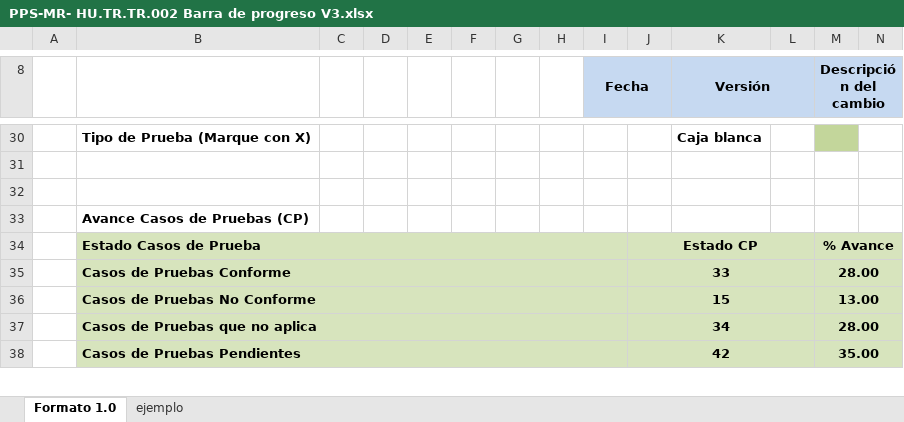
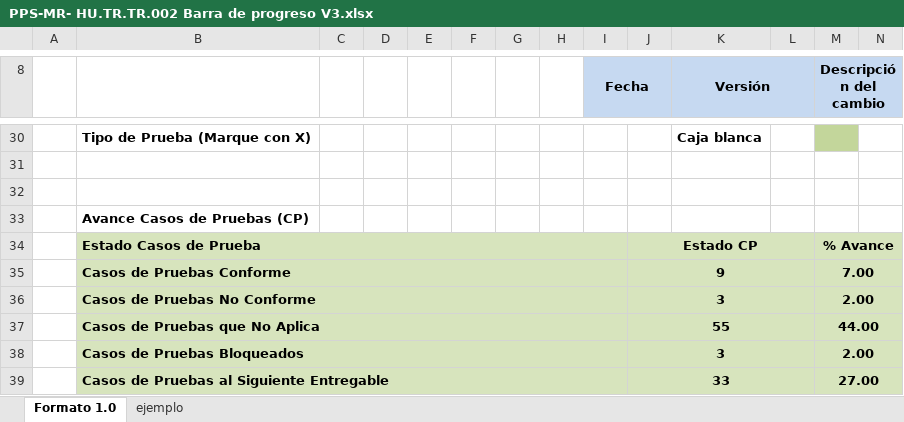
Before and after one commit to TheLastMVK/DocumentoVuce, an Excel workbook: PROYECTO MR/TR.TR.002 Barra de Progreso/PPS-MR- HU.TR.TR.002 Barra de progreso V3.xlsx, sheet Formato 1.0, drawn as a sheet; only a part is shown, gaps mark what is left out; values as stored, in another font and other column widths than the file's, no borders; charts and pictures not drawn; removed rows and columns are numbered as before the commit, all else as after; rows hold the shown columns only; the diff covers the shown part only; the diff names each change by its address in the sheet, - before the commit and + after, or states it on an @@ line.

```diff
--- a/PROYECTO MR/TR.TR.002 Barra de Progreso/PPS-MR- HU.TR.TR.002 Barra de progreso V3.xlsx (sheet Formato 1.0)
+++ b/PROYECTO MR/TR.TR.002 Barra de Progreso/PPS-MR- HU.TR.TR.002 Barra de progreso V3.xlsx (sheet Formato 1.0)
-row 35:  | Casos de Pruebas Conforme |  |  |  |  |  |  |  | 33 |  |  | 28.00
-row 36:  | Casos de Pruebas No Conforme |  |  |  |  |  |  |  | 15 |  |  | 13.00
-row 37:  | Casos de Pruebas que no aplica |  |  |  |  |  |  |  | 34 |  |  | 28.00
-row 38:  | Casos de Pruebas Pendientes |  |  |  |  |  |  |  | 42 |  |  | 35.00
+row 35:  | Casos de Pruebas Conforme |  |  |  |  |  |  |  | 9 |  |  | 7.00
+row 36:  | Casos de Pruebas No Conforme |  |  |  |  |  |  |  | 3 |  |  | 2.00
+row 37:  | Casos de Pruebas que No Aplica |  |  |  |  |  |  |  | 55 |  |  | 44.00
+row 38:  | Casos de Pruebas Bloqueados |  |  |  |  |  |  |  | 3 |  |  | 2.00
+row 39:  | Casos de Pruebas al Siguiente Entregable |  |  |  |  |  |  |  | 33 |  |  | 27.00
```
Also changed, not shown: 1 added row, 29 hidden or unhidden rows and 22 edited cells elsewhere in this sheet, sheet ejemplo, formulas that keep their value, hidden cells, charts or pictures, PROYECTO MR/cuentas_vuce_certi.xlsx, 31 other files.
